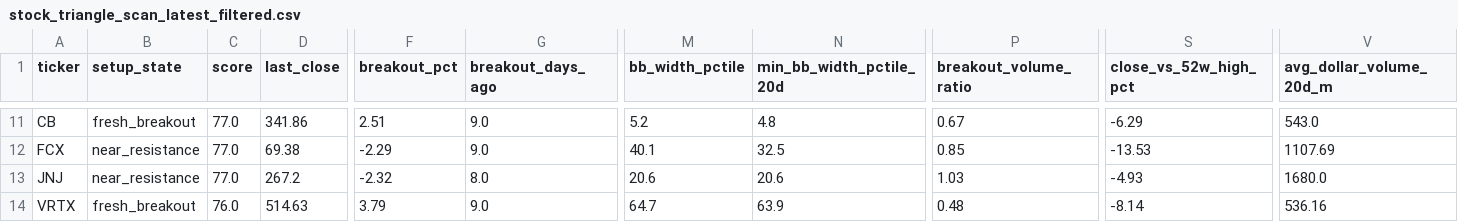
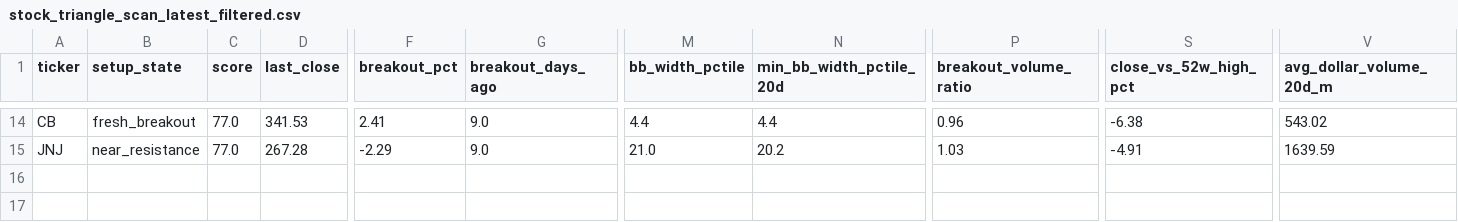
Before and after one commit to rohanptl/triangle_breakout_scanner, a CSV file: outputs/stock_triangle_scan_latest_filtered.csv, drawn as a sheet; only a part is shown, gaps mark what is left out; removed rows and columns are numbered as before the commit, all else as after; rows hold the shown columns only; the diff covers the shown part only; the diff names each change by its address in the sheet, - before the commit and + after, or states it on an @@ line.

```diff
--- a/outputs/stock_triangle_scan_latest_filtered.csv
+++ b/outputs/stock_triangle_scan_latest_filtered.csv
-D14 (last_close): 341.86
+D14 (last_close): 341.53
-F14 (breakout_pct): 2.51
+F14 (breakout_pct): 2.41
-M14 (bb_width_pctile): 5.2
+M14 (bb_width_pctile): 4.4
-N14 (min_bb_width_pctile_20d): 4.8
+N14 (min_bb_width_pctile_20d): 4.4
-P14 (breakout_volume_ratio): 0.67
+P14 (breakout_volume_ratio): 0.96
-S14 (close_vs_52w_high_pct): -6.29
+S14 (close_vs_52w_high_pct): -6.38
-V14 (avg_dollar_volume_20d_m): 543.0
+V14 (avg_dollar_volume_20d_m): 543.02
-row 12: FCX | near_resistance | 77.0 | 69.38 | -2.29 | 9.0 | 40.1 | 32.5 | 0.85 | -13.53 | 1107.69
-D15 (last_close): 267.2
+D15 (last_close): 267.28
-F15 (breakout_pct): -2.32
+F15 (breakout_pct): -2.29
-G15 (breakout_days_ago): 8.0
+G15 (breakout_days_ago): 9.0
-M15 (bb_width_pctile): 20.6
+M15 (bb_width_pctile): 21.0
-N15 (min_bb_width_pctile_20d): 20.6
+N15 (min_bb_width_pctile_20d): 20.2
-S15 (close_vs_52w_high_pct): -4.93
+S15 (close_vs_52w_high_pct): -4.91
-V15 (avg_dollar_volume_20d_m): 1680.0
+V15 (avg_dollar_volume_20d_m): 1639.59
-row 14: VRTX | fresh_breakout | 76.0 | 514.63 | 3.79 | 9.0 | 64.7 | 63.9 | 0.48 | -8.14 | 536.16
```
Also changed, not shown: 3 added rows and 55 edited cells elsewhere in this file, outputs/etf_triangle_scan_latest.csv, outputs/etf_triangle_scan_latest_filtered.csv, 2 other files.
